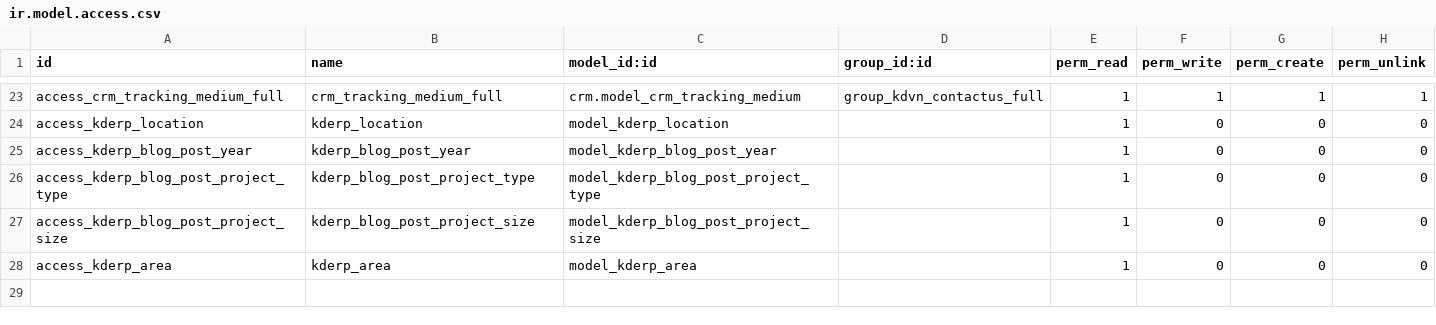
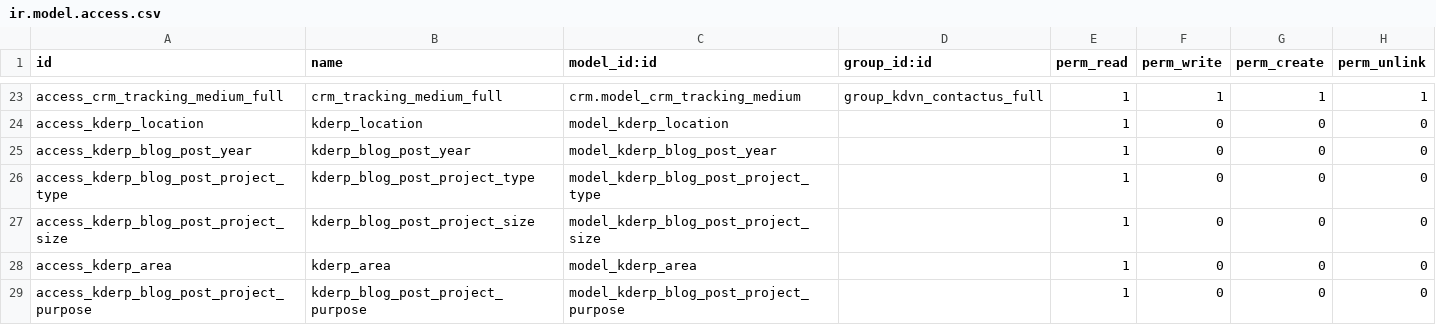
Before and after one commit to KDVN/KDVN_Website, a CSV file: addons/kderp_website_theme_default_thuy2/security/ir.model.access.csv, drawn as a sheet; only a part is shown, gaps mark what is left out; the diff names each change by its address in the sheet, - before the commit and + after, or states it on an @@ line.

Commit message:
[IMP]Controllers(main),Models(kderp_project),Security,Views(kderp_project,pages):Bo Size va Them Purpose ra Website

```diff
--- a/addons/kderp_website_theme_default_thuy2/security/ir.model.access.csv
+++ b/addons/kderp_website_theme_default_thuy2/security/ir.model.access.csv
+row 29: access_kderp_blog_post_project_purpose | kderp_blog_post_project_purpose | model_kderp_blog_post_project_purpose |  | 1 | 0 | 0 | 0
```
Also changed, not shown: 4 other files.
